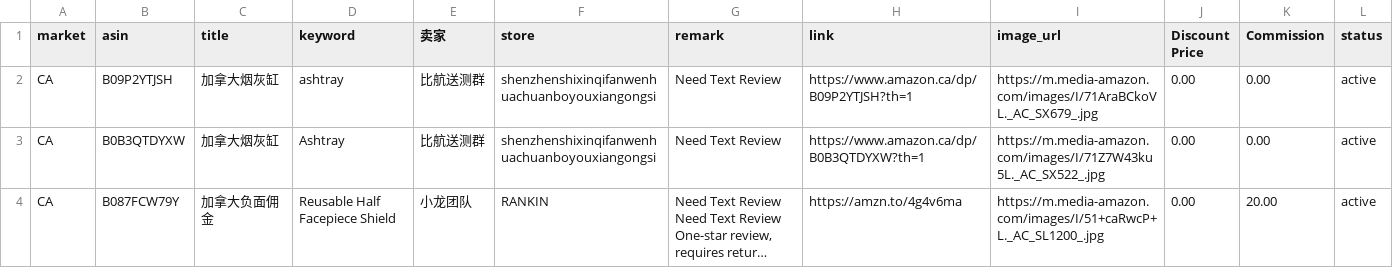
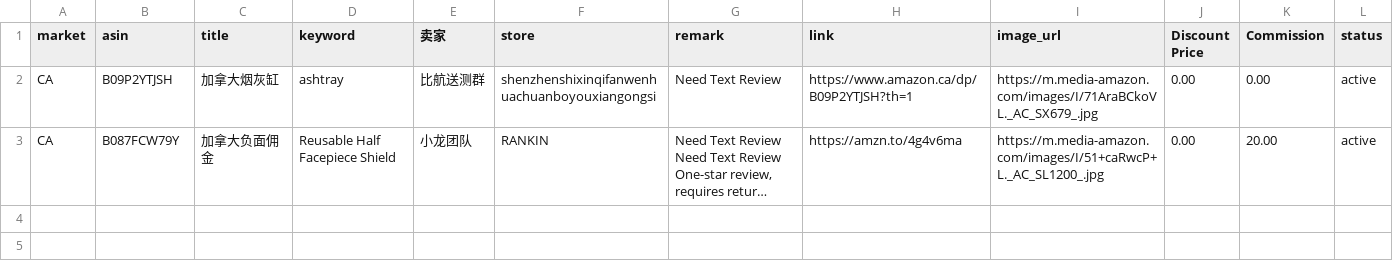
Before and after one commit to dalemy-1/us, a CSV file: ca.csv, drawn as a sheet; long unchanged cells end in …; the diff names each change by its address in the sheet, - before the commit and + after, or states it on an @@ line.

```diff
--- a/ca.csv
+++ b/ca.csv
-row 3: CA | B0B3QTDYXW | 加拿大烟灰缸 | Ashtray | 比航送测群 | shenzhenshixinqifanwenhuachuanboyouxiangongsi | Need Text Review | https://www.amazon.ca/dp/B0B3QTDYXW?th=1 | https://m.media-amazon.com/images/I/71Z7W43ku5L._AC_SX522_.jpg | 0.00 | 0.00 | active
```
Also changed, not shown: de.csv, fr.csv, 4 other files.
